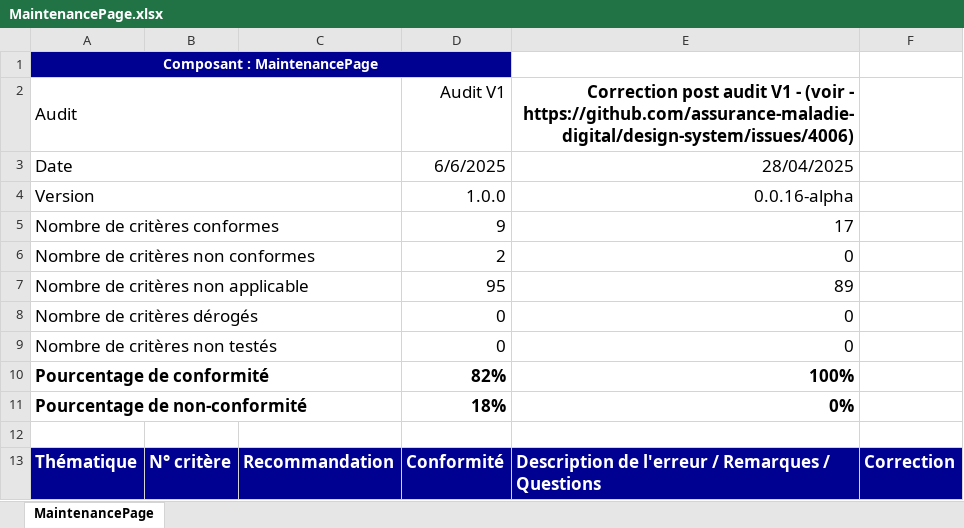
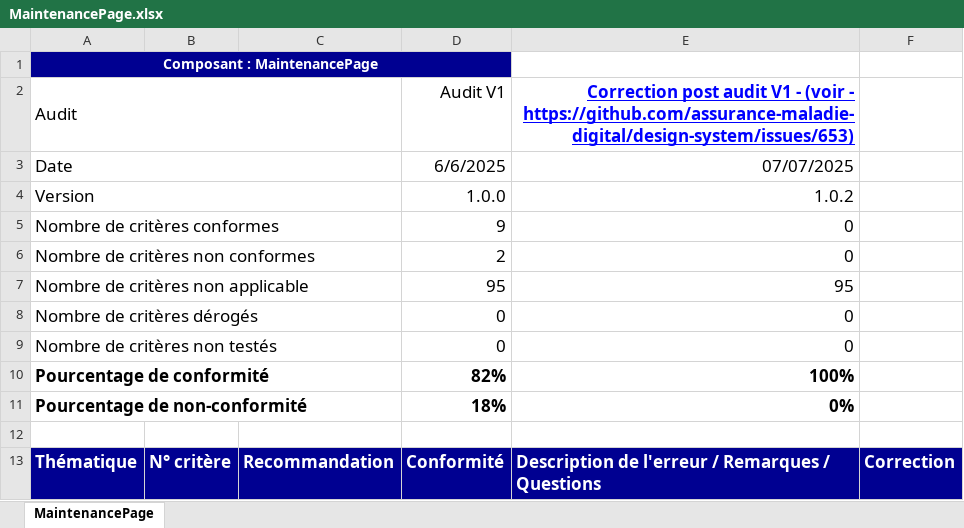
Before and after one commit to assurance-maladie-digital/design-system-v3, an Excel workbook: .storybook/public/audits/MaintenancePage.xlsx, sheet MaintenancePage, drawn as a sheet; only a part is shown; values as stored, in another font and other column widths than the file's, no borders; charts and pictures and conditional formats not drawn; the diff names each change by its address in the sheet, - before the commit and + after, or states it on an @@ line.

Commit message:
fix after audit

```diff
--- a/.storybook/public/audits/MaintenancePage.xlsx (sheet MaintenancePage)
+++ b/.storybook/public/audits/MaintenancePage.xlsx (sheet MaintenancePage)
-E2: …(voir - https://github.com/assurance-maladie-digital/design-system/issues/4006)
+E2: …(voir - https://github.com/assurance-maladie-digital/design-system/issues/653)
@@ E2 underline: off → on, text colour: black → #0000FF @@
-E3: 28/04/2025
+E3: 07/07/2025
-E4: 0.0.16-alpha
+E4: 1.0.2
-E5: 17
+E5: 0
-E7: 89
+E7: 95
```
Also changed, not shown: 1 other file.
